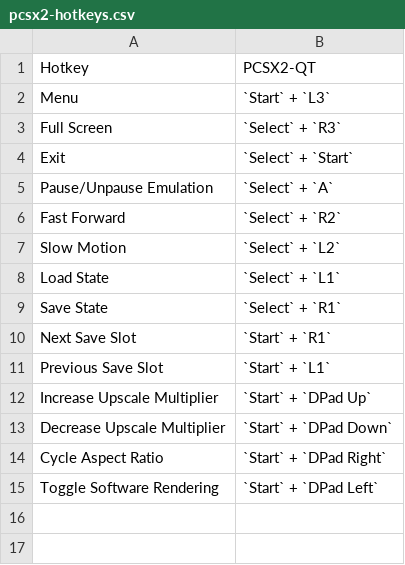
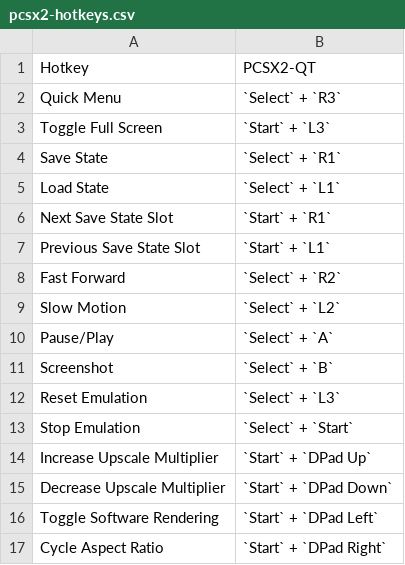
Before and after one commit to EmuDeck/emudeck.github.io, a CSV file: docs/tables/pcsx2-hotkeys.csv, drawn as a sheet.

```diff
--- a/docs/tables/pcsx2-hotkeys.csv
+++ b/docs/tables/pcsx2-hotkeys.csv
@@ -1,15 +1,17 @@
 Hotkey,PCSX2-QT
-Menu,`Start` + `L3`
-Full Screen,`Select` + `R3`
-Exit,`Select` + `Start`
-Pause/Unpause Emulation,`Select` + `A`
+Quick Menu,`Select` + `R3`
+Toggle Full Screen,`Start` + `L3`
+Save State,`Select` + `R1`
+Load State,`Select` + `L1`
+Next Save State Slot,`Start` + `R1`
+Previous Save State Slot,`Start` + `L1`
 Fast Forward,`Select` + `R2`
 Slow Motion,`Select` + `L2`
-Load State,`Select` + `L1`
-Save State,`Select` + `R1`
-Next Save Slot,`Start` + `R1`
-Previous Save Slot,`Start` + `L1`
+Pause/Play,`Select` + `A`
+Screenshot,`Select` + `B`
+Reset Emulation,`Select` + `L3`
+Stop Emulation,`Select` + `Start`
 Increase Upscale Multiplier,`Start` + `DPad Up`
 Decrease Upscale Multiplier,`Start` + `DPad Down`
+Toggle Software Rendering,`Start` + `DPad Left`
 Cycle Aspect Ratio,`Start` + `DPad Right`
-Toggle Software Rendering,`Start` + `DPad Left`
```
Also changed, not shown: docs/tables/dolphin-hotkeys.csv, docs/tables/duckstation-hotkeys.csv, 12 other files.
